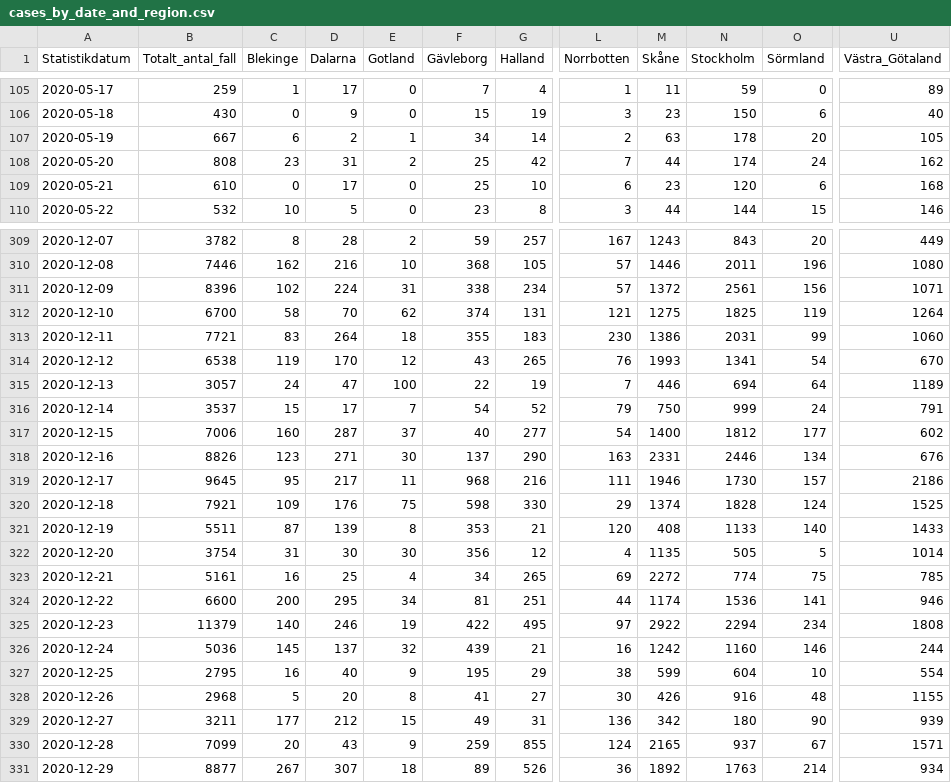
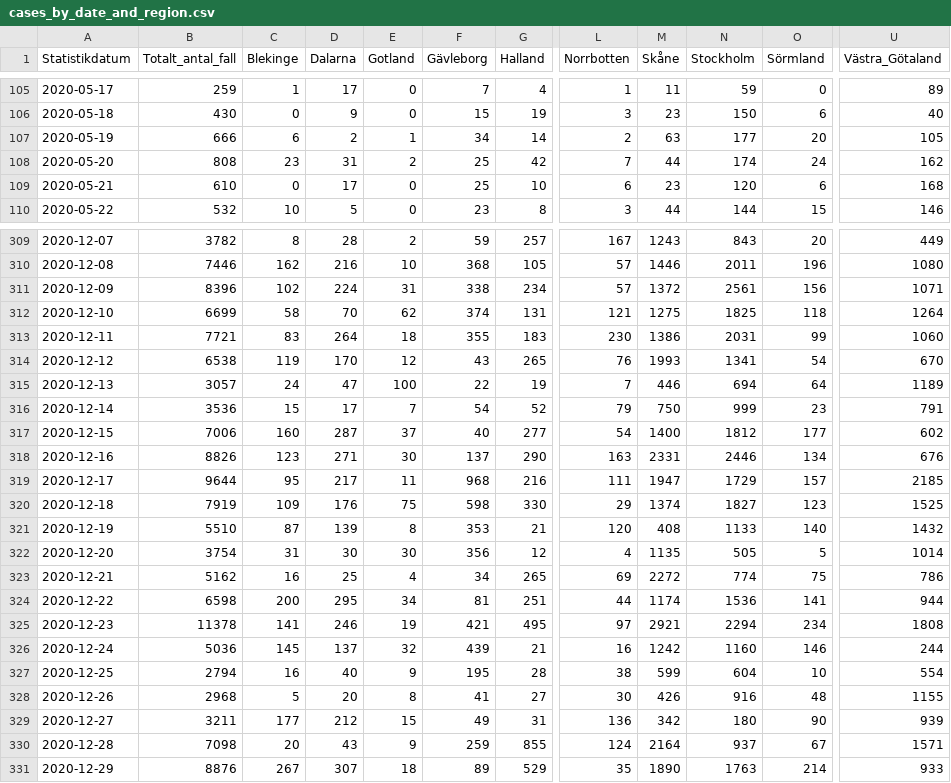
Before and after one commit to shortlisted/covid-19-sweden, a CSV file: cases_by_date_and_region.csv, drawn as a sheet; only a part is shown, gaps mark what is left out; the diff covers the shown part only; the diff names each change by its address in the sheet, - before the commit and + after, or states it on an @@ line.

Commit message:
January 12, Swedish covid-19 data

```diff
--- a/cases_by_date_and_region.csv
+++ b/cases_by_date_and_region.csv
-B107 (Totalt_antal_fall): 667
+B107 (Totalt_antal_fall): 666
-N107 (Stockholm): 178
+N107 (Stockholm): 177
-B312 (Totalt_antal_fall): 6700
+B312 (Totalt_antal_fall): 6699
-O312 (Sörmland): 119
+O312 (Sörmland): 118
-B316 (Totalt_antal_fall): 3537
+B316 (Totalt_antal_fall): 3536
-O316 (Sörmland): 24
+O316 (Sörmland): 23
-B319 (Totalt_antal_fall): 9645
+B319 (Totalt_antal_fall): 9644
-M319 (Skåne): 1946
+M319 (Skåne): 1947
-N319 (Stockholm): 1730
+N319 (Stockholm): 1729
-U319 (Västra_Götaland): 2186
+U319 (Västra_Götaland): 2185
-B320 (Totalt_antal_fall): 7921
+B320 (Totalt_antal_fall): 7919
-N320 (Stockholm): 1828
+N320 (Stockholm): 1827
-O320 (Sörmland): 124
+O320 (Sörmland): 123
-B321 (Totalt_antal_fall): 5511
+B321 (Totalt_antal_fall): 5510
-U321 (Västra_Götaland): 1433
+U321 (Västra_Götaland): 1432
-B323 (Totalt_antal_fall): 5161
+B323 (Totalt_antal_fall): 5162
-U323 (Västra_Götaland): 785
+U323 (Västra_Götaland): 786
-B324 (Totalt_antal_fall): 6600
+B324 (Totalt_antal_fall): 6598
-U324 (Västra_Götaland): 946
+U324 (Västra_Götaland): 944
-B325 (Totalt_antal_fall): 11379
+B325 (Totalt_antal_fall): 11378
-C325 (Blekinge): 140
+C325 (Blekinge): 141
-F325 (Gävleborg): 422
+F325 (Gävleborg): 421
-M325 (Skåne): 2922
+M325 (Skåne): 2921
-B327 (Totalt_antal_fall): 2795
+B327 (Totalt_antal_fall): 2794
-G327 (Halland): 29
+G327 (Halland): 28
-B330 (Totalt_antal_fall): 7099
+B330 (Totalt_antal_fall): 7098
-M330 (Skåne): 2165
+M330 (Skåne): 2164
-B331 (Totalt_antal_fall): 8877
+B331 (Totalt_antal_fall): 8876
-G331 (Halland): 526
+G331 (Halland): 529
-L331 (Norrbotten): 36
+L331 (Norrbotten): 35
-M331 (Skåne): 1892
+M331 (Skåne): 1890
-U331 (Västra_Götaland): 934
+U331 (Västra_Götaland): 933
```
Also changed, not shown: 4 added rows and 72 edited cells elsewhere in this file, ICU_by_date.csv, deaths_by_date.csv, 3 other files.
